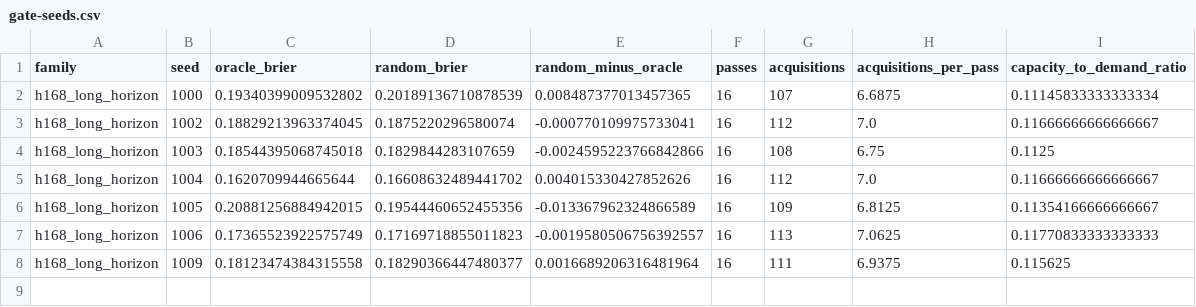
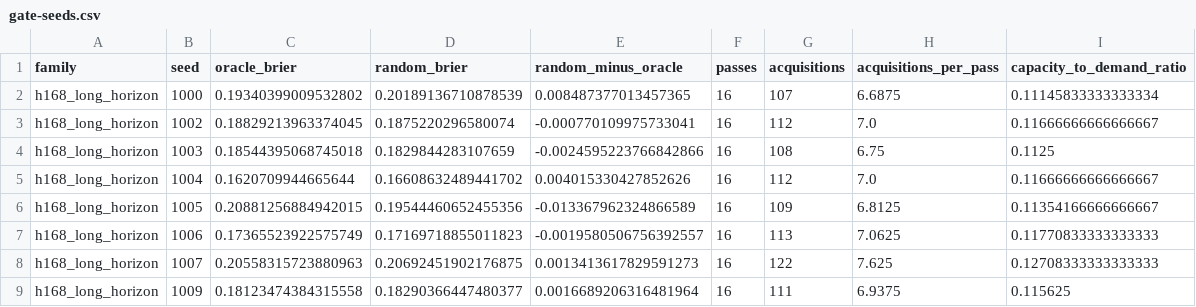
Before and after one commit to itsskiwee/AETHER, a CSV file: experiments/results/g45-h168-diagnostic/gate-seeds.csv, drawn as a sheet.

Commit message:
H3: h168 subset diagnostic updated to 8 tuning seeds (gap -0.0004 vs 2 SD 0.0127)

```diff
--- a/experiments/results/g45-h168-diagnostic/gate-seeds.csv
+++ b/experiments/results/g45-h168-diagnostic/gate-seeds.csv
@@ -7,2 +7,3 @@ h168_long_horizon,1005,0.20881256884942015,0.19544460652455356,-0.01336796232486
 h168_long_horizon,1006,0.17365523922575749,0.17169718855011823,-0.0019580506756392557,16,113,7.0625,0.11770833333333333
+h168_long_horizon,1007,0.20558315723880963,0.20692451902176875,0.0013413617829591273,16,122,7.625,0.12708333333333333
 h168_long_horizon,1009,0.18123474384315558,0.18290366447480377,0.0016689206316481964,16,111,6.9375,0.115625
```
Also changed, not shown: 3 other files.
